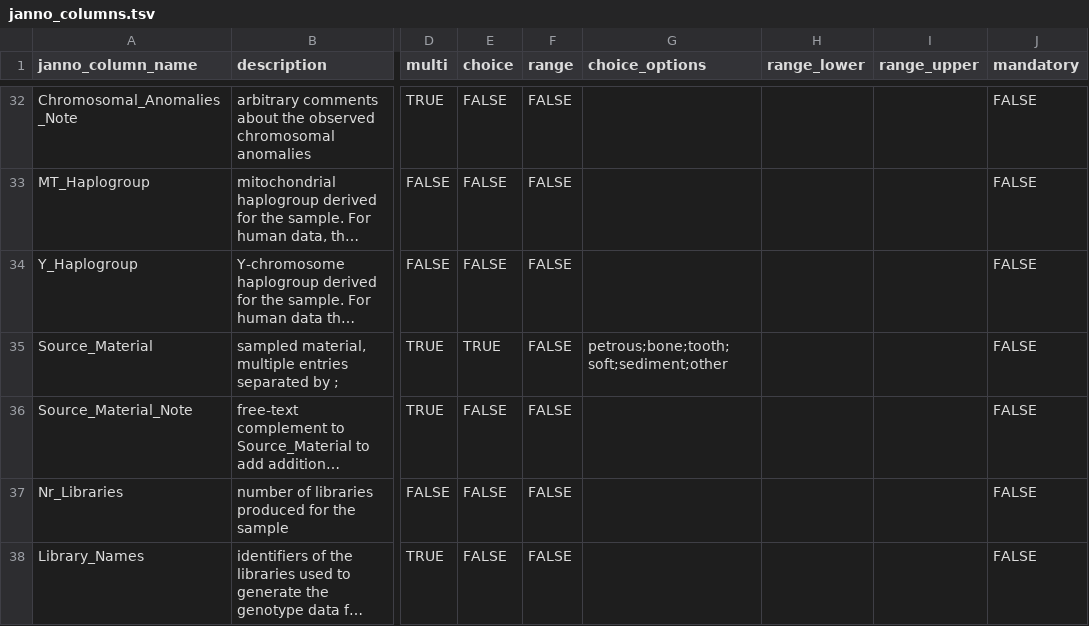
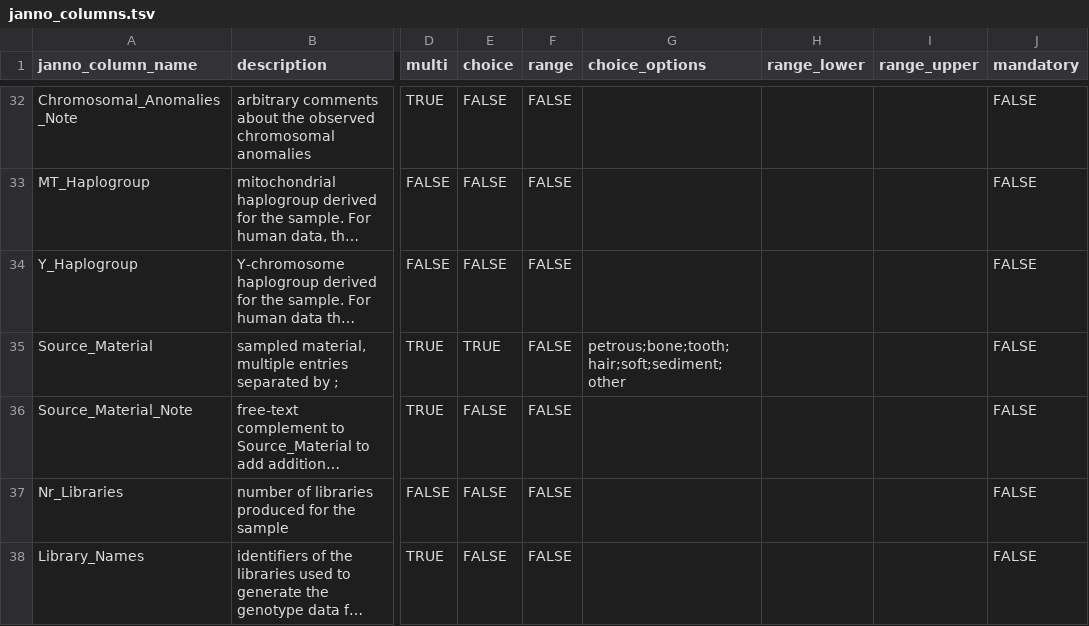
Before and after one commit to poseidon-framework/poseidon-schema, a TSV file: janno_columns.tsv, drawn as a sheet; only a part is shown, gaps mark what is left out; long unchanged cells end in …; the diff names each change by its address in the sheet, - before the commit and + after, or states it on an @@ line.

Commit message:
added Source_Material category hair as requested by @Mattists

```diff
--- a/janno_columns.tsv
+++ b/janno_columns.tsv
-G35 (choice_options): petrous;bone;tooth;soft;sediment;other
+G35 (choice_options): petrous;bone;tooth;hair;soft;sediment;other
```
